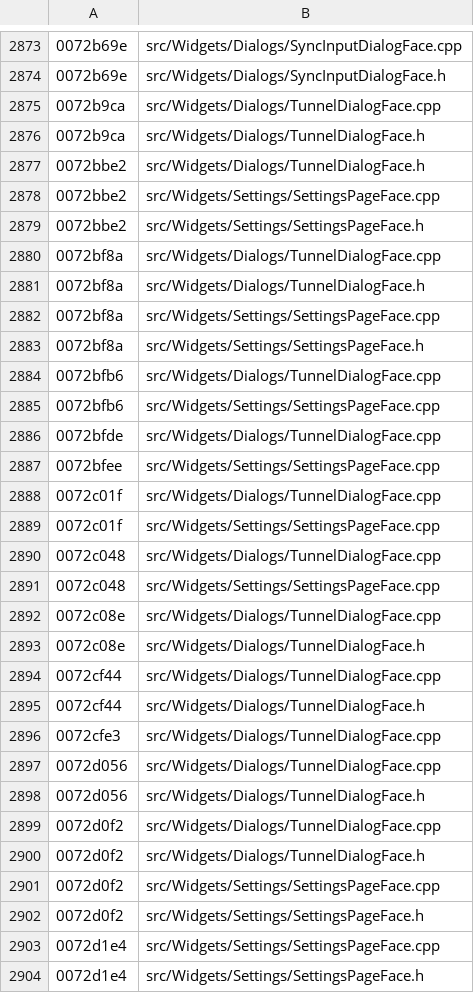
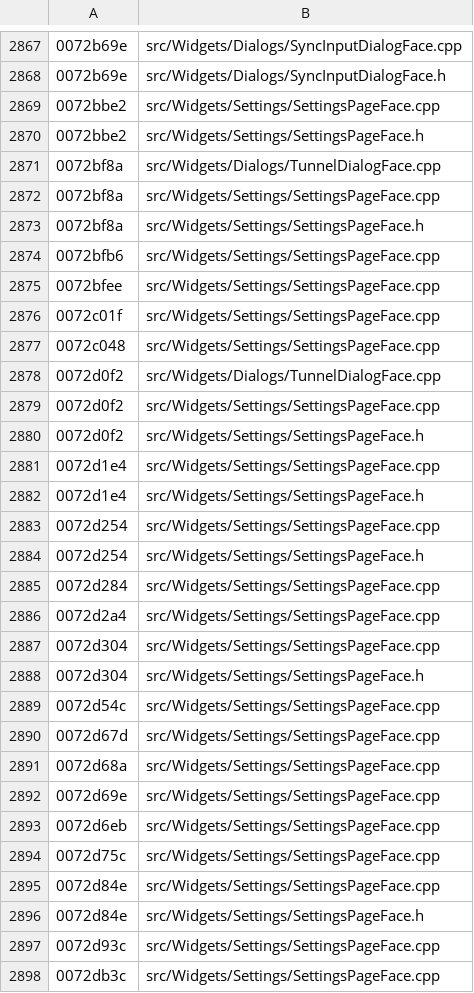
Before and after one commit to iotxfoundry/WindTerm, a TSV file: tools/re/data/fun_index.tsv, drawn as a sheet; only a part is shown, gaps mark what is left out; the shorter side is filled out with more unchanged rows; the diff covers the shown part only; the diff names each change by its address in the sheet, - before the commit and + after, or states it on an @@ line.

Commit message:
TunnelDialog 整类:隧道配置对话框(单字段 + 535B 收尾腿)
新类 src/Widgets/Dialogs/TunnelDialogFace.{h,cpp}(QDialog 派生,size 0xc0)。

QMetaObject 0x011a4ee0:**methods=0 / signals=0 / props=0 / superdata=0**
—— 这个对话框**没有任何元接口**,`--class` 查不出东西;全部信息在
dtor 与装配腿里。

字段(dtor 实读):**只有 +0xb8 一个 QString**。
dtor 里该串引用计数归零后走 0x009097b0(535B)的收尾腿再 QDialog 析构;
0xc0 与 +0xb8 两个数字自洽,说明确实没有第二个字段。

**刻意没碰的东西**:docs/pending-attribution.md §1 里记着
SettingsPageFace ↔ TunnelDialogFace 的 FUN_0072d0f2 / FUN_0072bf8a 真重复
(0x48 行结构未裁)。本批只落 TunnelDialog 自己的元对象与 dtor,
那条可疑共享函数仍然挂着 —— 不因为"顺手"就去动它,免得把两个待办搅在一起。

账面:真实现 795 → 799。

```diff
--- a/tools/re/data/fun_index.tsv
+++ b/tools/re/data/fun_index.tsv
-row 2875: 0072b9ca | src/Widgets/Dialogs/TunnelDialogFace.cpp
-row 2876: 0072b9ca | src/Widgets/Dialogs/TunnelDialogFace.h
-row 2877: 0072bbe2 | src/Widgets/Dialogs/TunnelDialogFace.h
-row 2881: 0072bf8a | src/Widgets/Dialogs/TunnelDialogFace.h
-row 2884: 0072bfb6 | src/Widgets/Dialogs/TunnelDialogFace.cpp
-row 2886: 0072bfde | src/Widgets/Dialogs/TunnelDialogFace.cpp
-row 2888: 0072c01f | src/Widgets/Dialogs/TunnelDialogFace.cpp
-row 2890: 0072c048 | src/Widgets/Dialogs/TunnelDialogFace.cpp
-row 2892: 0072c08e | src/Widgets/Dialogs/TunnelDialogFace.cpp
-row 2893: 0072c08e | src/Widgets/Dialogs/TunnelDialogFace.h
-row 2894: 0072cf44 | src/Widgets/Dialogs/TunnelDialogFace.cpp
-row 2895: 0072cf44 | src/Widgets/Dialogs/TunnelDialogFace.h
-row 2896: 0072cfe3 | src/Widgets/Dialogs/TunnelDialogFace.cpp
-row 2897: 0072d056 | src/Widgets/Dialogs/TunnelDialogFace.cpp
-row 2898: 0072d056 | src/Widgets/Dialogs/TunnelDialogFace.h
-row 2900: 0072d0f2 | src/Widgets/Dialogs/TunnelDialogFace.h
```
Also changed, not shown: 22 removed rows elsewhere in this file, 5 other files.
